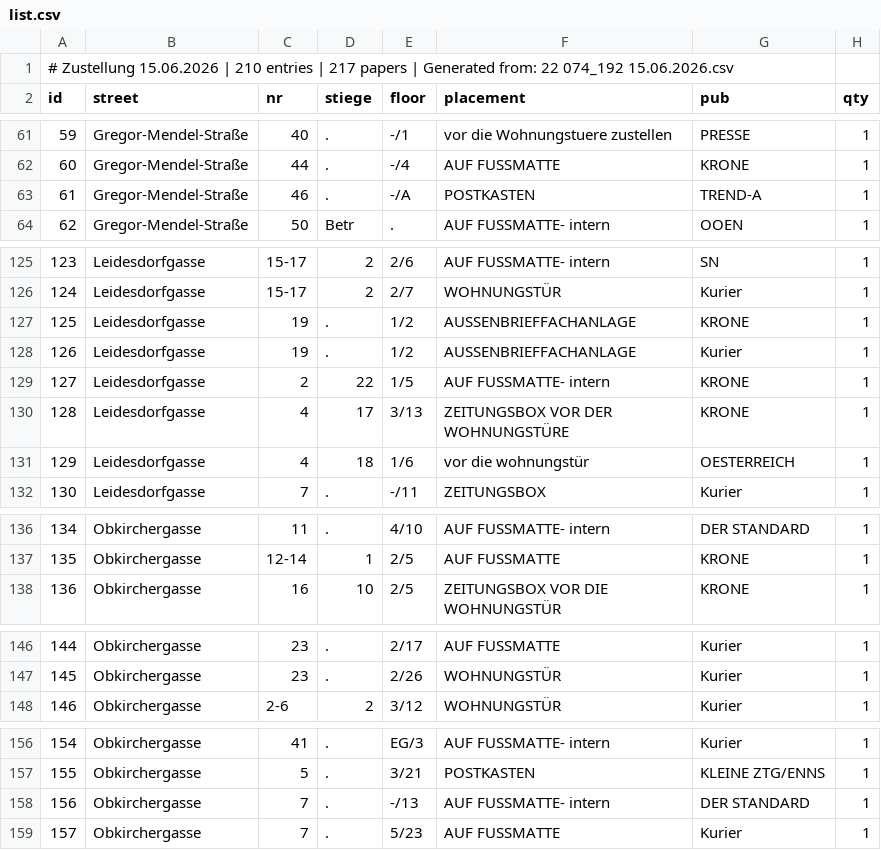
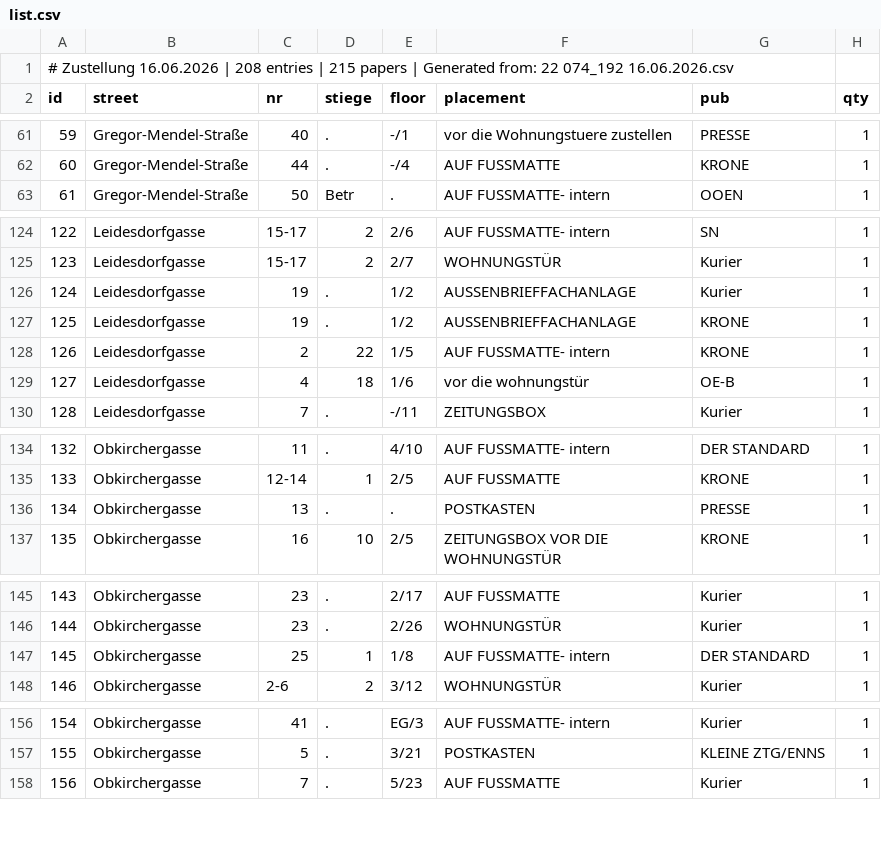
Before and after one commit to invested95-del/zustellung-app, a CSV file: list.csv, drawn as a sheet; only a part is shown, gaps mark what is left out; removed rows and columns are numbered as before the commit, all else as after; the diff covers the shown part only; the diff names each change by its address in the sheet, - before the commit and + after, or states it on an @@ line.

Commit message:
update

```diff
--- a/list.csv
+++ b/list.csv
@@ column A (id) renumbered from row 1 down @@
-row 63: 61 | Gregor-Mendel-Straße | 46 | . | -/A | POSTKASTEN | TREND-A | 1
@@ row 128 moved to row 126: 124 @@
-row 130: 128 | Leidesdorfgasse | 4 | 17 | 3/13 | ZEITUNGSBOX VOR DER WOHNUNGSTÜRE | KRONE | 1
-G129 (pub): OESTERREICH
+G129 (pub): OE-B
+row 136: 134 | Obkirchergasse | 13 | . | . | POSTKASTEN | PRESSE | 1
+row 147: 145 | Obkirchergasse | 25 | 1 | 1/8 | AUF FUSSMATTE- intern | DER STANDARD | 1
-row 158: 156 | Obkirchergasse | 7 | . | -/13 | AUF FUSSMATTE- intern | DER STANDARD | 1
```
Also changed, not shown: 1 removed row, 12 moved rows and 1 edited cell elsewhere in this file.
